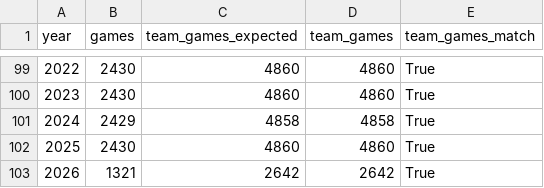
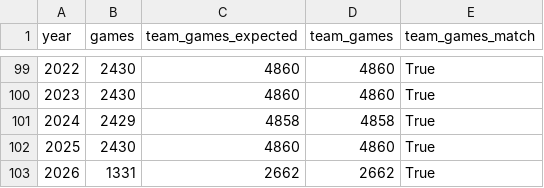
Before and after one commit to JacobPilawa/box_scorigami, a CSV file: validation/games_by_year.csv, drawn as a sheet; only a part is shown, gaps mark what is left out.

```diff
--- a/validation/games_by_year.csv
+++ b/validation/games_by_year.csv
@@ -102,2 +102,2 @@ year,games,team_games_expected,team_games,team_games_match
 2025,2430,4860,4860,True
-2026,1321,2642,2642,True
+2026,1331,2662,2662,True
```
Also changed, not shown: validation/franchise_combo_tracking.csv, validation/panel_sanity.csv, 38 other files.
